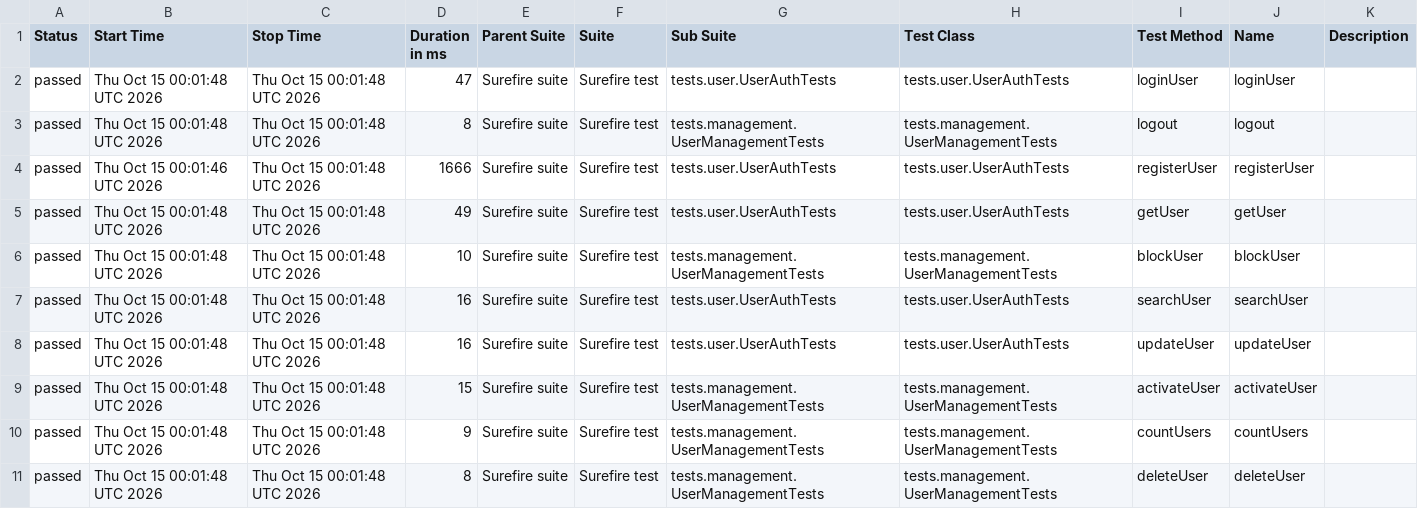
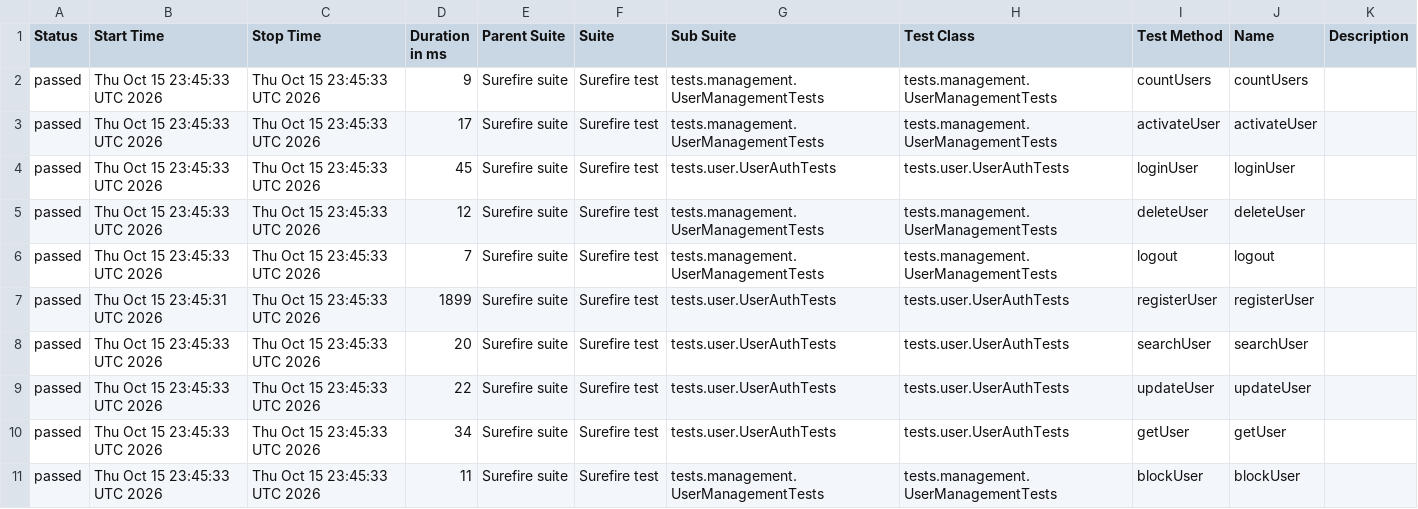
Before and after one commit to Ruturaj0861/user-restAssured, a CSV file: data/suites.csv, drawn as a sheet.

```diff
--- a/data/suites.csv
+++ b/data/suites.csv
@@ -1,11 +1,11 @@
 "Status","Start Time","Stop Time","Duration in ms","Parent Suite","Suite","Sub Suite","Test Class","Test Method","Name","Description"
-"passed","Thu Oct 15 00:01:48 UTC 2026","Thu Oct 15 00:01:48 UTC 2026","47","Surefire suite","Surefire test","tests.user.UserAuthTests","tests.user.UserAuthTests","loginUser","loginUser",""
-"passed","Thu Oct 15 00:01:48 UTC 2026","Thu Oct 15 00:01:48 UTC 2026","8","Surefire suite","Surefire test","tests.management.UserManagementTests","tests.management.UserManagementTests","logout","logout",""
-"passed","Thu Oct 15 00:01:46 UTC 2026","Thu Oct 15 00:01:48 UTC 2026","1666","Surefire suite","Surefire test","tests.user.UserAuthTests","tests.user.UserAuthTests","registerUser","registerUser",""
-"passed","Thu Oct 15 00:01:48 UTC 2026","Thu Oct 15 00:01:48 UTC 2026","49","Surefire suite","Surefire test","tests.user.UserAuthTests","tests.user.UserAuthTests","getUser","getUser",""
-"passed","Thu Oct 15 00:01:48 UTC 2026","Thu Oct 15 00:01:48 UTC 2026","10","Surefire suite","Surefire test","tests.management.UserManagementTests","tests.management.UserManagementTests","blockUser","blockUser",""
-"passed","Thu Oct 15 00:01:48 UTC 2026","Thu Oct 15 00:01:48 UTC 2026","16","Surefire suite","Surefire test","tests.user.UserAuthTests","tests.user.UserAuthTests","searchUser","searchUser",""
-"passed","Thu Oct 15 00:01:48 UTC 2026","Thu Oct 15 00:01:48 UTC 2026","16","Surefire suite","Surefire test","tests.user.UserAuthTests","tests.user.UserAuthTests","updateUser","updateUser",""
-"passed","Thu Oct 15 00:01:48 UTC 2026","Thu Oct 15 00:01:48 UTC 2026","15","Surefire suite","Surefire test","tests.management.UserManagementTests","tests.management.UserManagementTests","activateUser","activateUser",""
-"passed","Thu Oct 15 00:01:48 UTC 2026","Thu Oct 15 00:01:48 UTC 2026","9","Surefire suite","Surefire test","tests.management.UserManagementTests","tests.management.UserManagementTests","countUsers","countUsers",""
-"passed","Thu Oct 15 00:01:48 UTC 2026","Thu Oct 15 00:01:48 UTC 2026","8","Surefire suite","Surefire test","tests.management.UserManagementTests","tests.management.UserManagementTests","deleteUser","deleteUser",""
+"passed","Thu Oct 15 23:45:33 UTC 2026","Thu Oct 15 23:45:33 UTC 2026","9","Surefire suite","Surefire test","tests.management.UserManagementTests","tests.management.UserManagementTests","countUsers","countUsers",""
+"passed","Thu Oct 15 23:45:33 UTC 2026","Thu Oct 15 23:45:33 UTC 2026","17","Surefire suite","Surefire test","tests.management.UserManagementTests","tests.management.UserManagementTests","activateUser","activateUser",""
+"passed","Thu Oct 15 23:45:33 UTC 2026","Thu Oct 15 23:45:33 UTC 2026","45","Surefire suite","Surefire test","tests.user.UserAuthTests","tests.user.UserAuthTests","loginUser","loginUser",""
+"passed","Thu Oct 15 23:45:33 UTC 2026","Thu Oct 15 23:45:33 UTC 2026","12","Surefire suite","Surefire test","tests.management.UserManagementTests","tests.management.UserManagementTests","deleteUser","deleteUser",""
+"passed","Thu Oct 15 23:45:33 UTC 2026","Thu Oct 15 23:45:33 UTC 2026","7","Surefire suite","Surefire test","tests.management.UserManagementTests","tests.management.UserManagementTests","logout","logout",""
+"passed","Thu Oct 15 23:45:31 UTC 2026","Thu Oct 15 23:45:33 UTC 2026","1899","Surefire suite","Surefire test","tests.user.UserAuthTests","tests.user.UserAuthTests","registerUser","registerUser",""
+"passed","Thu Oct 15 23:45:33 UTC 2026","Thu Oct 15 23:45:33 UTC 2026","20","Surefire suite","Surefire test","tests.user.UserAuthTests","tests.user.UserAuthTests","searchUser","searchUser",""
+"passed","Thu Oct 15 23:45:33 UTC 2026","Thu Oct 15 23:45:33 UTC 2026","22","Surefire suite","Surefire test","tests.user.UserAuthTests","tests.user.UserAuthTests","updateUser","updateUser",""
+"passed","Thu Oct 15 23:45:33 UTC 2026","Thu Oct 15 23:45:33 UTC 2026","34","Surefire suite","Surefire test","tests.user.UserAuthTests","tests.user.UserAuthTests","getUser","getUser",""
+"passed","Thu Oct 15 23:45:33 UTC 2026","Thu Oct 15 23:45:33 UTC 2026","11","Surefire suite","Surefire test","tests.management.UserManagementTests","tests.management.UserManagementTests","blockUser","blockUser",""
```
Also changed, not shown: 33 other files.
